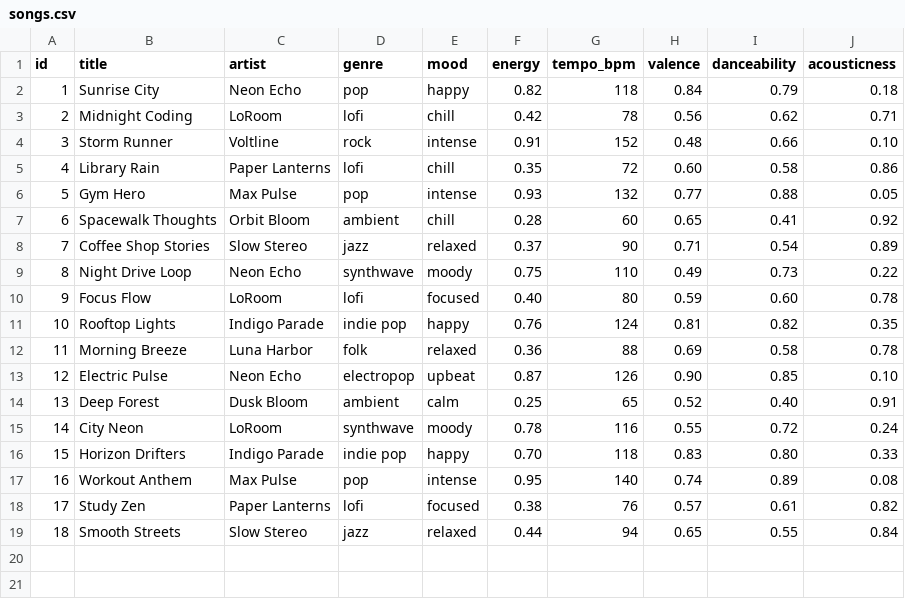
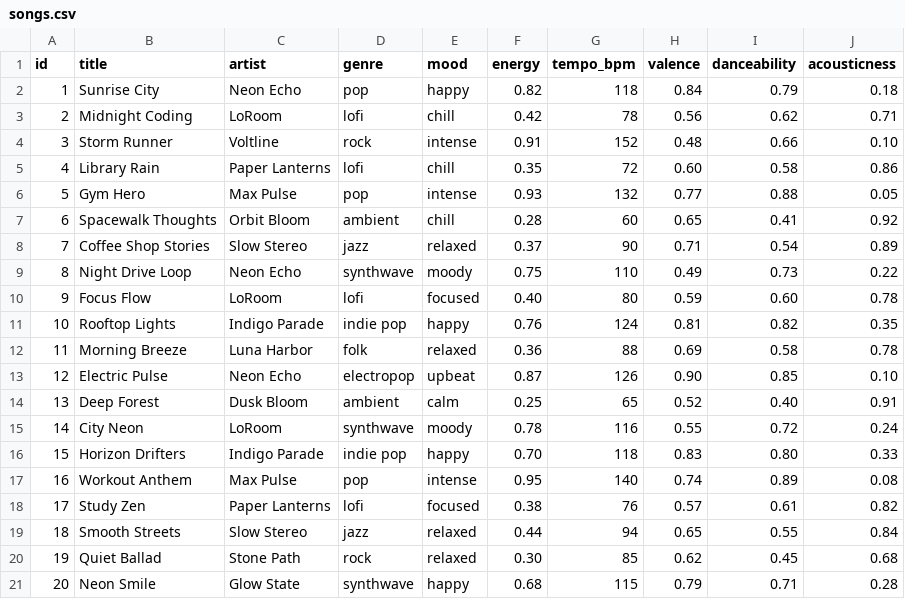
Before and after one commit to ysaramacodes/ai110-module3show-musicrecommendersimulation-starter, a CSV file: data/songs.csv, drawn as a sheet.

```diff
--- a/data/songs.csv
+++ b/data/songs.csv
@@ -19 +19,3 @@ id,title,artist,genre,mood,energy,tempo_bpm,valence,danceability,acousticness
 18,Smooth Streets,Slow Stereo,jazz,relaxed,0.44,94,0.65,0.55,0.84
+19,Quiet Ballad,Stone Path,rock,relaxed,0.30,85,0.62,0.45,0.68
+20,Neon Smile,Glow State,synthwave,happy,0.68,115,0.79,0.71,0.28
```
Also changed, not shown: 4 other files.
